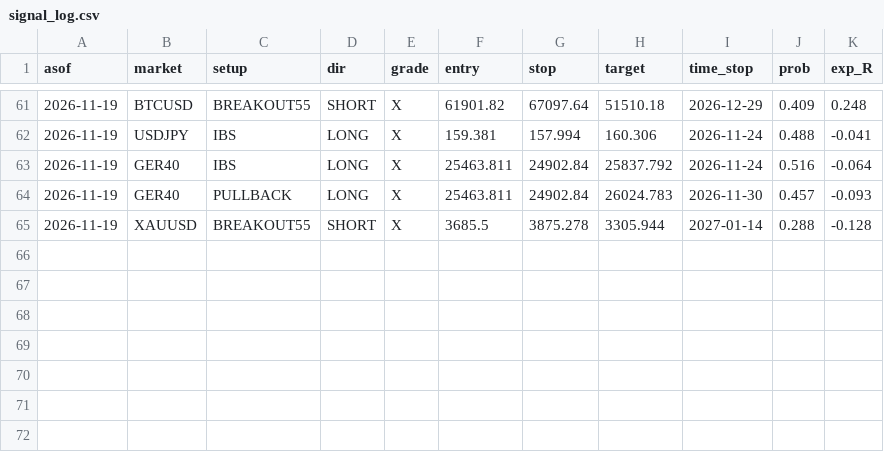
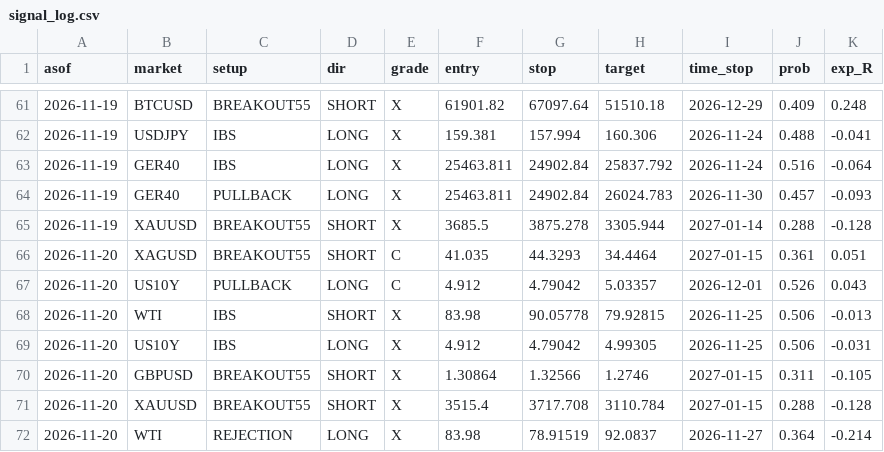
Before and after one commit to kamalelmesbahi45-design/trading-bot, a CSV file: data/signal_log.csv, drawn as a sheet; only a part is shown, gaps mark what is left out.

```diff
--- a/data/signal_log.csv
+++ b/data/signal_log.csv
@@ -65 +65,8 @@ asof,market,setup,dir,grade,entry,stop,target,time_stop,prob,exp_R
 2026-11-19,XAUUSD,BREAKOUT55,SHORT,X,3685.5,3875.278,3305.944,2027-01-14,0.288,-0.128
+2026-11-20,XAGUSD,BREAKOUT55,SHORT,C,41.035,44.3293,34.4464,2027-01-15,0.361,0.051
+2026-11-20,US10Y,PULLBACK,LONG,C,4.912,4.79042,5.03357,2026-12-01,0.526,0.043
+2026-11-20,WTI,IBS,SHORT,X,83.98,90.05778,79.92815,2026-11-25,0.506,-0.013
+2026-11-20,US10Y,IBS,LONG,X,4.912,4.79042,4.99305,2026-11-25,0.506,-0.031
+2026-11-20,GBPUSD,BREAKOUT55,SHORT,X,1.30864,1.32566,1.2746,2027-01-15,0.311,-0.105
+2026-11-20,XAUUSD,BREAKOUT55,SHORT,X,3515.4,3717.708,3110.784,2027-01-15,0.288,-0.128
+2026-11-20,WTI,REJECTION,LONG,X,83.98,78.91519,92.0837,2026-11-27,0.364,-0.214
```
Also changed, not shown: 3 other files.
